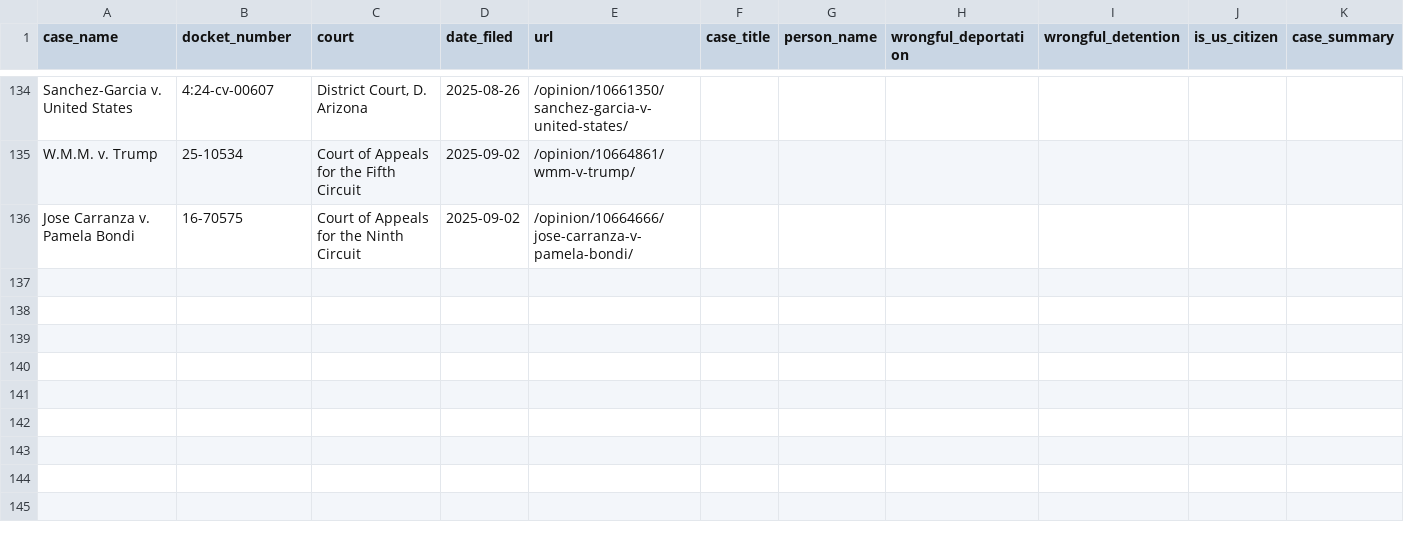
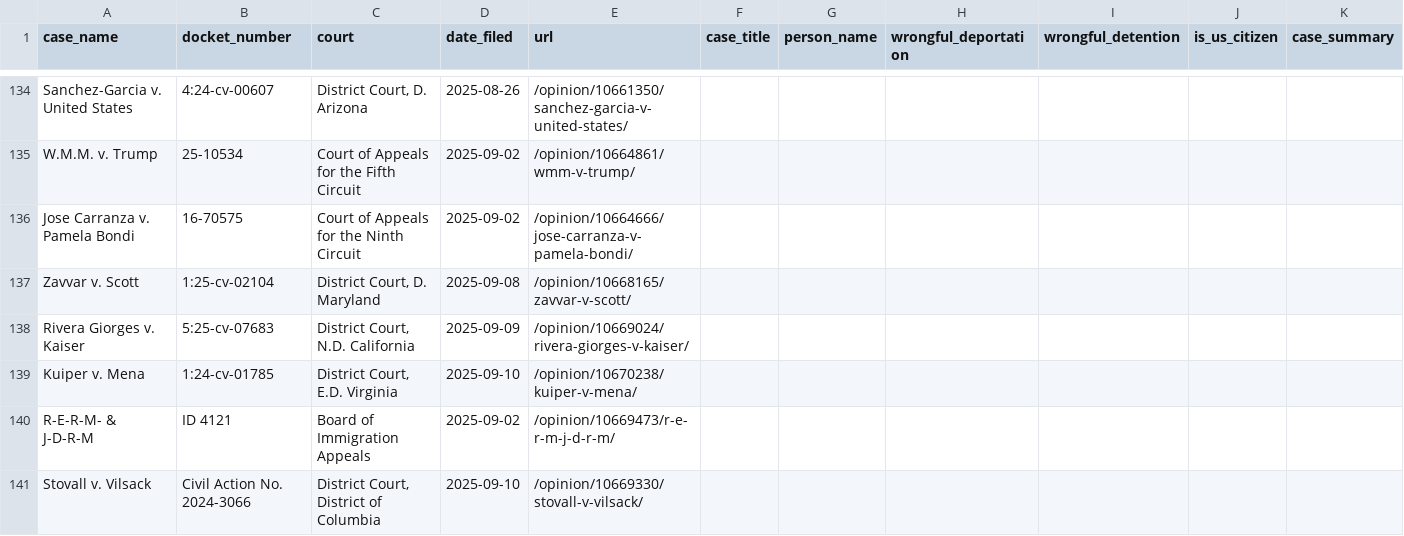
Before and after one commit to jackwerner/wrongfulDeportationsAndDetentions, a CSV file: courtlistener_cases.csv, drawn as a sheet; only a part is shown, gaps mark what is left out; the diff names each change by its address in the sheet, - before the commit and + after, or states it on an @@ line.

```diff
--- a/courtlistener_cases.csv
+++ b/courtlistener_cases.csv
+row 137: Zavvar v. Scott | 1:25-cv-02104 | District Court, D. Maryland | 2025-09-08 | /opinion/10668165/zavvar-v-scott/
+row 138: Rivera Giorges v. Kaiser | 5:25-cv-07683 | District Court, N.D. California | 2025-09-09 | /opinion/10669024/rivera-giorges-v-kaiser/
+row 139: Kuiper v. Mena | 1:24-cv-01785 | District Court, E.D. Virginia | 2025-09-10 | /opinion/10670238/kuiper-v-mena/
+row 140: R-E-R-M- & J-D-R-M | ID 4121 | Board of Immigration Appeals | 2025-09-02 | /opinion/10669473/r-e-r-m-j-d-r-m/
+row 141: Stovall v. Vilsack | Civil Action No. 2024-3066 | District Court, District of Columbia | 2025-09-10 | /opinion/10669330/stovall-v-vilsack/
```
